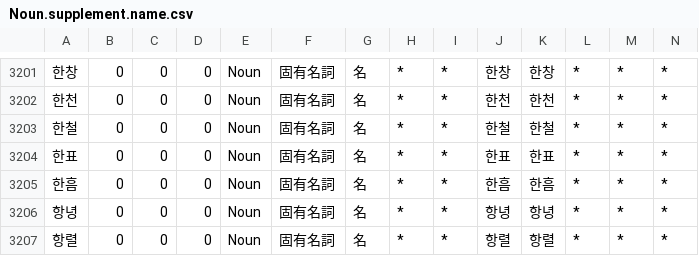
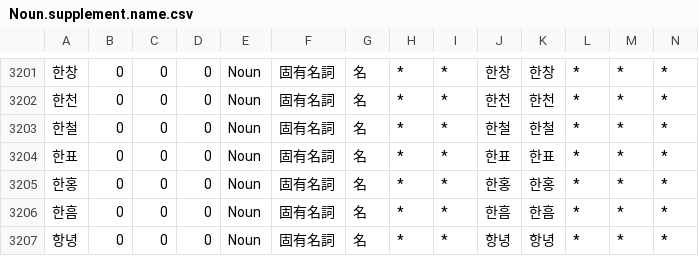
Before and after one commit to okikirmui/handic, a CSV file: seed/Noun.supplement.name.csv, drawn as a sheet; only a part is shown, gaps mark what is left out; the shorter side is filled out with more unchanged rows; rows hold the shown columns only; the diff names each change by its address in the sheet, - before the commit and + after, or states it on an @@ line.

```diff
--- a/seed/Noun.supplement.name.csv
+++ b/seed/Noun.supplement.name.csv
+row 3205: 한홍 | 0 | 0 | 0 | Noun | 固有名詞 | 名 | * | * | 한홍 | 한홍 | * | * | *
```
Also changed, not shown: seed/Noun.proper.csv, seed/Verb.B.csv, 1 other file.
